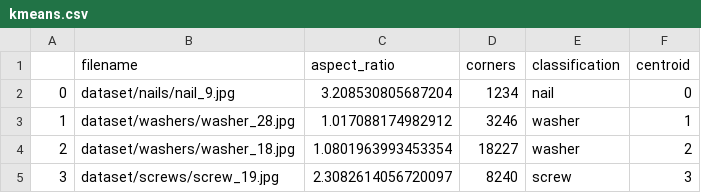
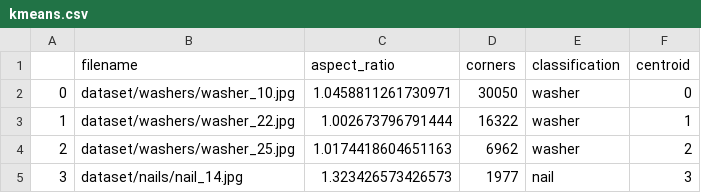
Before and after one commit to Waaflee/ia1, a CSV file: models/kmeans.csv, drawn as a sheet.

```diff
--- a/models/kmeans.csv
+++ b/models/kmeans.csv
@@ -1,5 +1,5 @@
 ,filename,aspect_ratio,corners,classification,centroid
-0,dataset/nails/nail_9.jpg,3.208530805687204,1234,nail,0
-1,dataset/washers/washer_28.jpg,1.017088174982912,3246,washer,1
-2,dataset/washers/washer_18.jpg,1.0801963993453354,18227,washer,2
-3,dataset/screws/screw_19.jpg,2.3082614056720097,8240,screw,3
+0,dataset/washers/washer_10.jpg,1.0458811261730971,30050,washer,0
+1,dataset/washers/washer_22.jpg,1.002673796791444,16322,washer,1
+2,dataset/washers/washer_25.jpg,1.0174418604651163,6962,washer,2
+3,dataset/nails/nail_14.jpg,1.323426573426573,1977,nail,3
```
Also changed, not shown: 2 other files.
